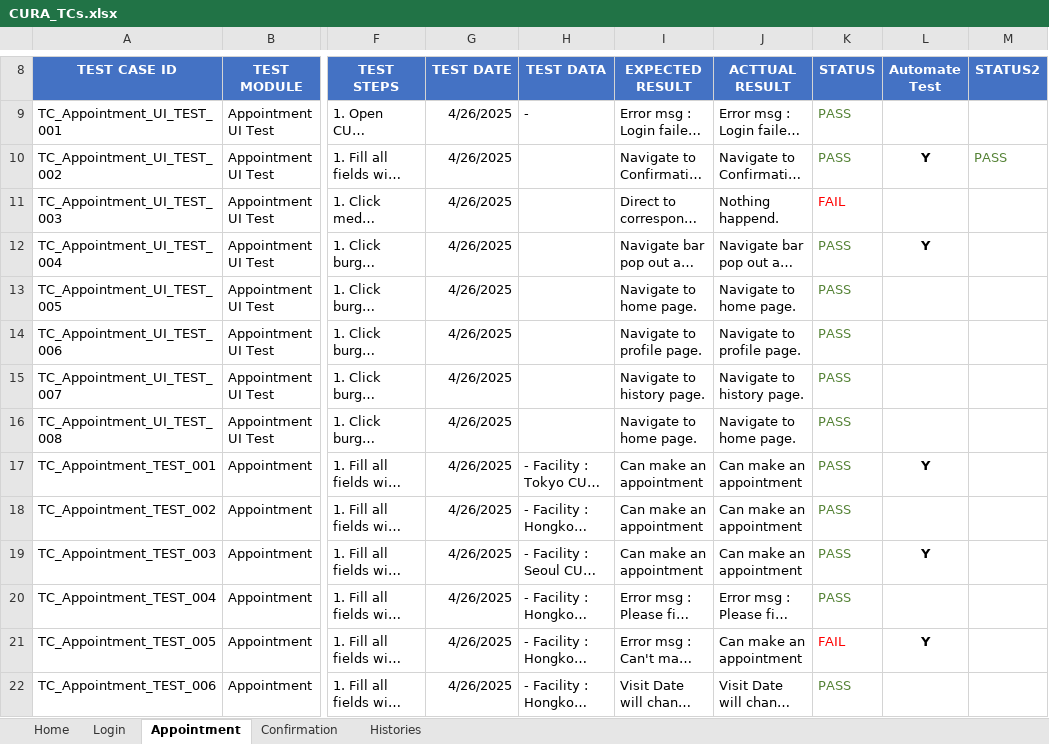
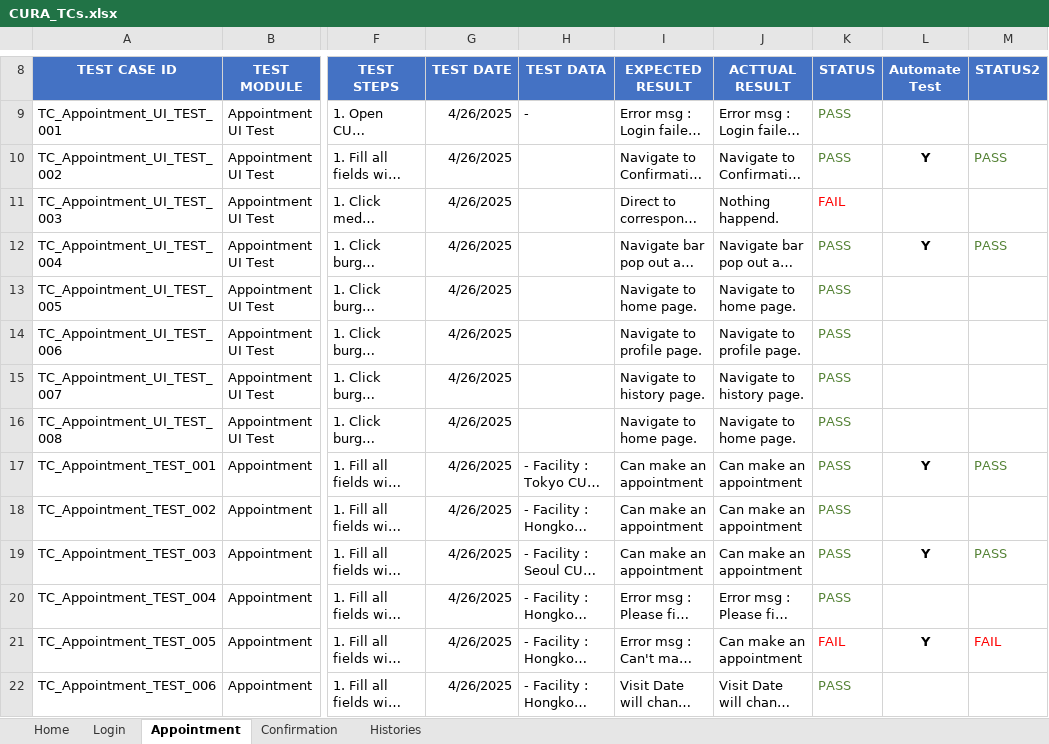
Before and after one commit to visanu1996/web-cura-robot, an Excel workbook: CURA_TCs.xlsx, sheet Appointment, drawn as a sheet; only a part is shown, gaps mark what is left out; long unchanged cells end in …; values as stored, in another font and other column widths than the file's, no borders; table styles not drawn; the diff names each change by its address in the sheet, - before the commit and + after, or states it on an @@ line.

```diff
--- a/CURA_TCs.xlsx (sheet Appointment)
+++ b/CURA_TCs.xlsx (sheet Appointment)
-M12 (STATUS2): (empty)
+M12 (STATUS2): PASS
-M17 (STATUS2): (empty)
+M17 (STATUS2): PASS
-M19 (STATUS2): (empty)
+M19 (STATUS2): PASS
-M21 (STATUS2): (empty)
+M21 (STATUS2): FAIL
```
Also changed, not shown: 4 other files.
